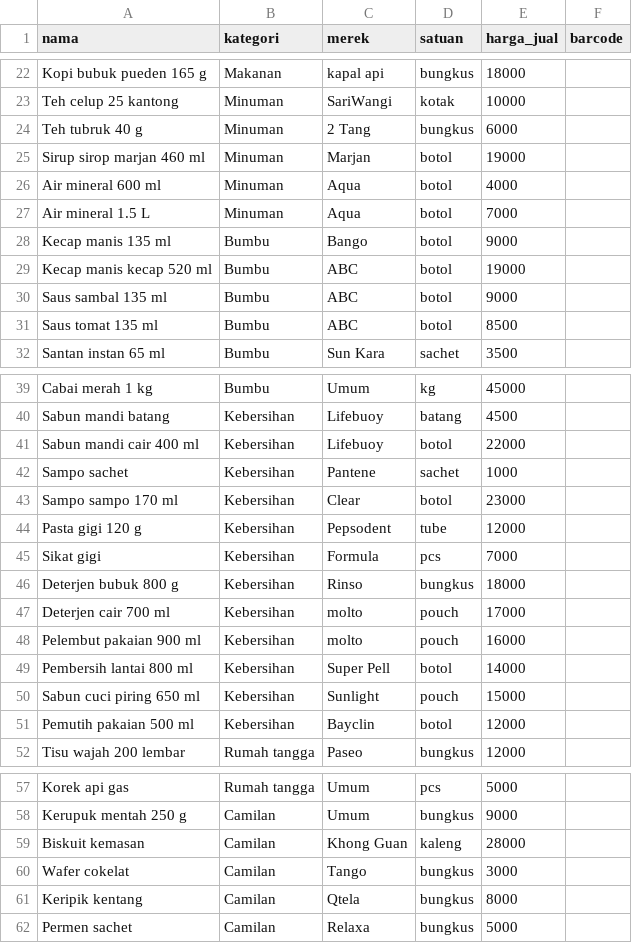
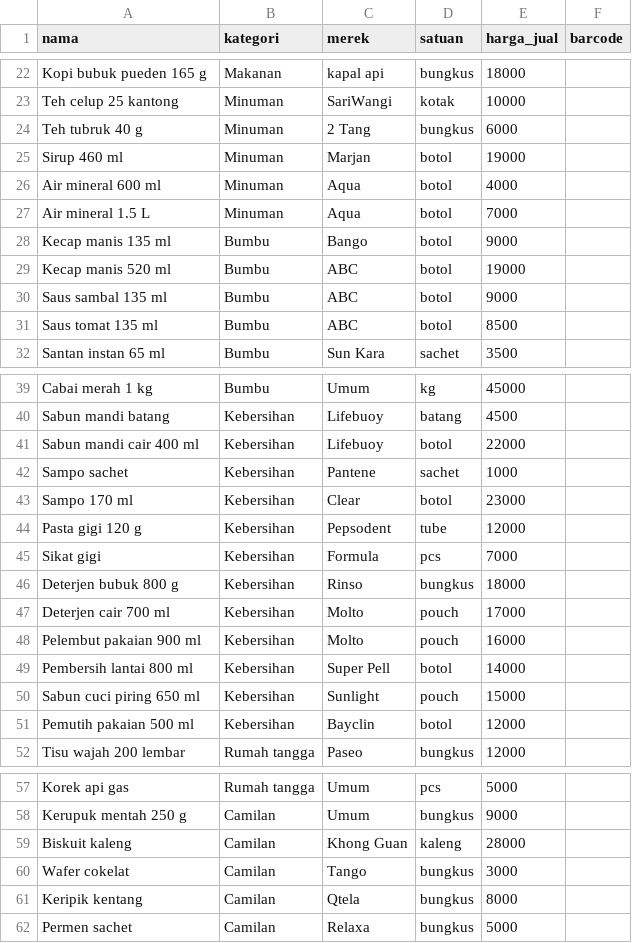
Before and after one commit to petrych0re/kasir, a CSV file: katalog_produk_surabaya.csv, drawn as a sheet; only a part is shown, gaps mark what is left out; the diff names each change by its address in the sheet, - before the commit and + after, or states it on an @@ line.

Commit message:
Clean product catalog labels

```diff
--- a/katalog_produk_surabaya.csv
+++ b/katalog_produk_surabaya.csv
-A25 (nama): Sirup sirop marjan 460 ml
+A25 (nama): Sirup 460 ml
-A29 (nama): Kecap manis kecap 520 ml
+A29 (nama): Kecap manis 520 ml
-A43 (nama): Sampo sampo 170 ml
+A43 (nama): Sampo 170 ml
-C47:C48 (merek): molto
+C47:C48 (merek): Molto
-A59 (nama): Biskuit kemasan
+A59 (nama): Biskuit kaleng
```
